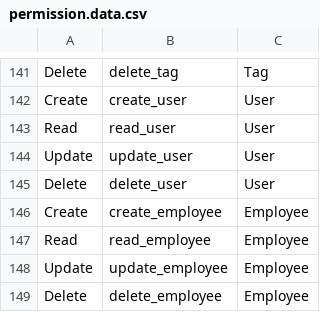
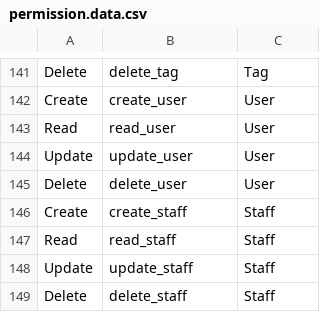
Before and after one commit to fireayehu/yot-backend, a CSV file: src/seeders/permission/permission.data.csv, drawn as a sheet; only a part is shown, gaps mark what is left out.

Commit message:
refactor: change employee module to staff module

```diff
--- a/src/seeders/permission/permission.data.csv
+++ b/src/seeders/permission/permission.data.csv
@@ -145,5 +145,5 @@ Update, update_user, User
 Delete, delete_user, User
-Create, create_employee, Employee
-Read, read_employee, Employee
-Update, update_employee, Employee
-Delete, delete_employee, Employee
+Create, create_staff, Staff
+Read, read_staff, Staff
+Update, update_staff, Staff
+Delete, delete_staff, Staff
```
Also changed, not shown: src/seeders/resource/resource.data.csv, src/seeders/role-permission/role-permission.data.csv, 18 other files.
